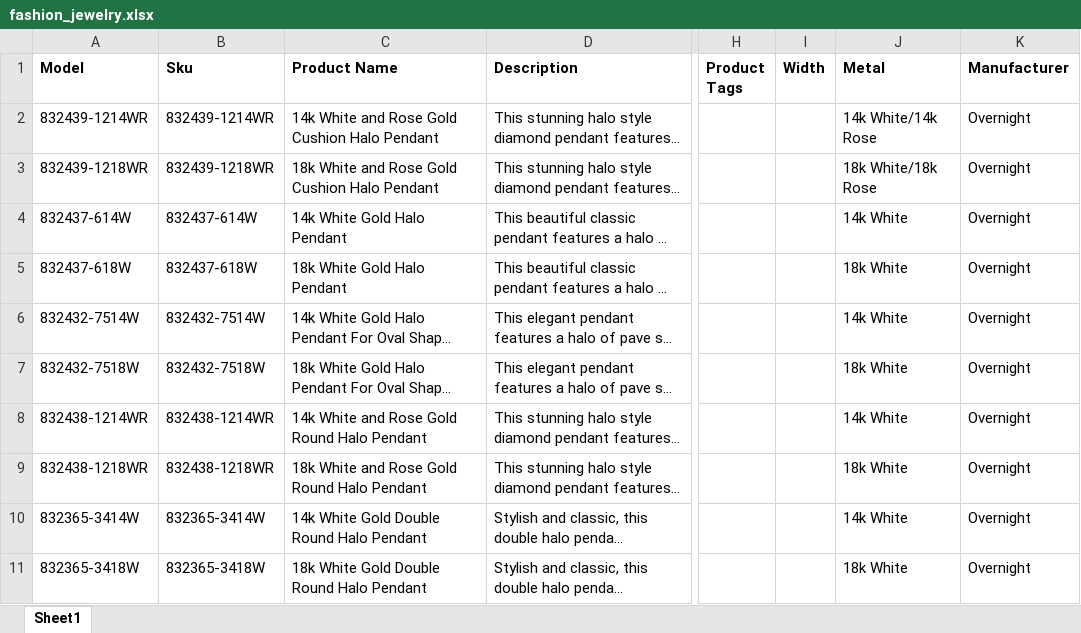
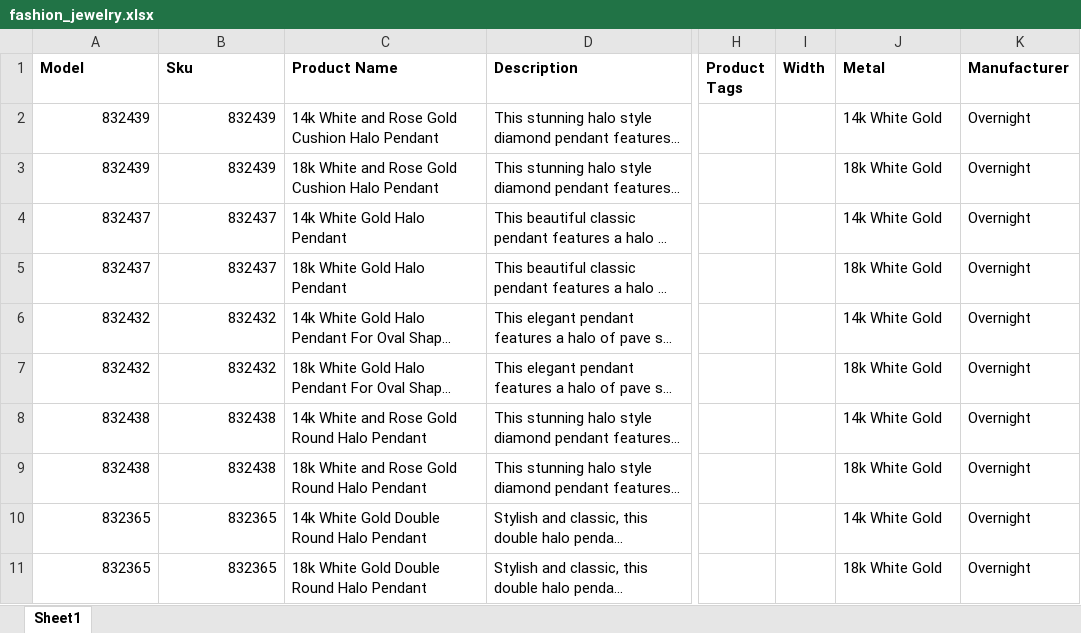
Before and after one commit to trafik8787/openmagaz2, an Excel workbook: fashion_jewelry.xlsx, sheet Sheet1, drawn as a sheet; only a part is shown, gaps mark what is left out; long unchanged cells end in …; values as stored, in another font and other column widths than the file's, no borders; the diff covers the shown part only; the diff names each change by its address in the sheet, - before the commit and + after, or states it on an @@ line.

```diff
--- a/fashion_jewelry.xlsx (sheet Sheet1)
+++ b/fashion_jewelry.xlsx (sheet Sheet1)
-A2 (Model): 832439-1214WR
+A2 (Model): 832439
-B2 (Sku): 832439-1214WR
+B2 (Sku): 832439
-J2 (Metal): 14k White/14k Rose
+J2 (Metal): 14k White Gold
-A3 (Model): 832439-1218WR
+A3 (Model): 832439
-B3 (Sku): 832439-1218WR
+B3 (Sku): 832439
-J3 (Metal): 18k White/18k Rose
+J3 (Metal): 18k White Gold
-A4 (Model): 832437-614W
+A4 (Model): 832437
-B4 (Sku): 832437-614W
+B4 (Sku): 832437
-J4 (Metal): 14k White
+J4 (Metal): 14k White Gold
-A5 (Model): 832437-618W
+A5 (Model): 832437
-B5 (Sku): 832437-618W
+B5 (Sku): 832437
-J5 (Metal): 18k White
+J5 (Metal): 18k White Gold
-A6 (Model): 832432-7514W
+A6 (Model): 832432
-B6 (Sku): 832432-7514W
+B6 (Sku): 832432
-J6 (Metal): 14k White
+J6 (Metal): 14k White Gold
-A7 (Model): 832432-7518W
+A7 (Model): 832432
-B7 (Sku): 832432-7518W
+B7 (Sku): 832432
-J7 (Metal): 18k White
+J7 (Metal): 18k White Gold
-A8 (Model): 832438-1214WR
+A8 (Model): 832438
-B8 (Sku): 832438-1214WR
+B8 (Sku): 832438
-J8 (Metal): 14k White
+J8 (Metal): 14k White Gold
-A9 (Model): 832438-1218WR
+A9 (Model): 832438
-B9 (Sku): 832438-1218WR
+B9 (Sku): 832438
-J9 (Metal): 18k White
+J9 (Metal): 18k White Gold
-A10 (Model): 832365-3414W
+A10 (Model): 832365
-B10 (Sku): 832365-3414W
+B10 (Sku): 832365
-J10 (Metal): 14k White
+J10 (Metal): 14k White Gold
-A11 (Model): 832365-3418W
+A11 (Model): 832365
-B11 (Sku): 832365-3418W
+B11 (Sku): 832365
-J11 (Metal): 18k White
+J11 (Metal): 18k White Gold
```
Also changed, not shown: 84 edited cells elsewhere in this sheet, 5 other files.
